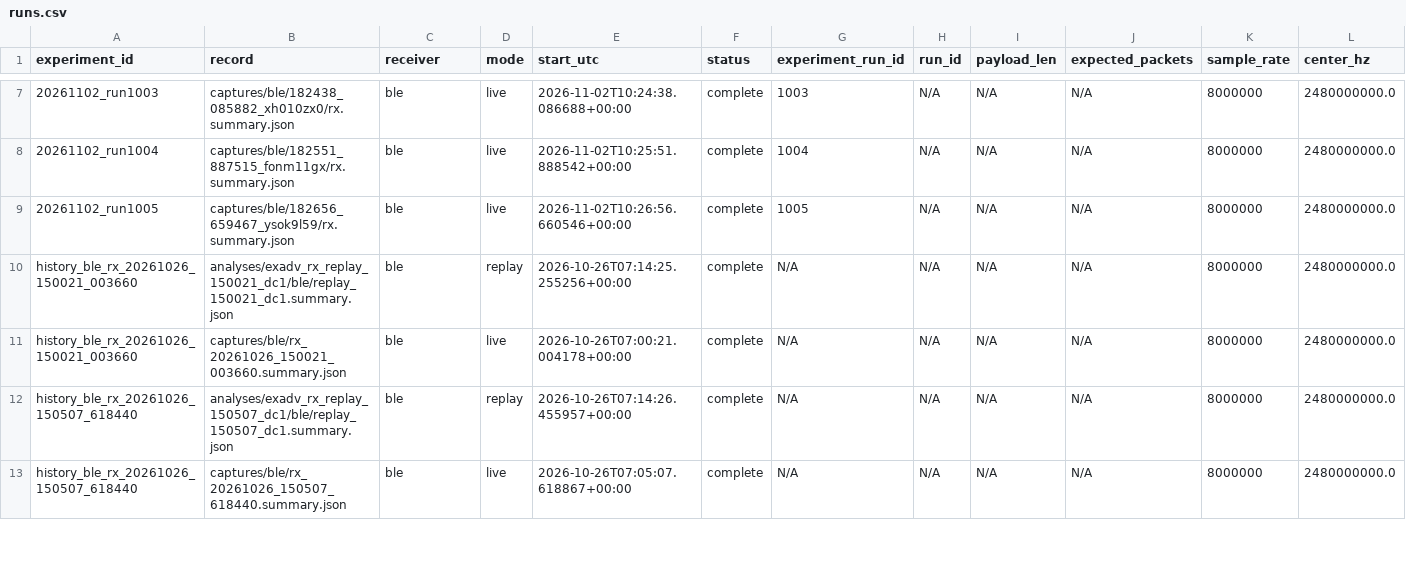
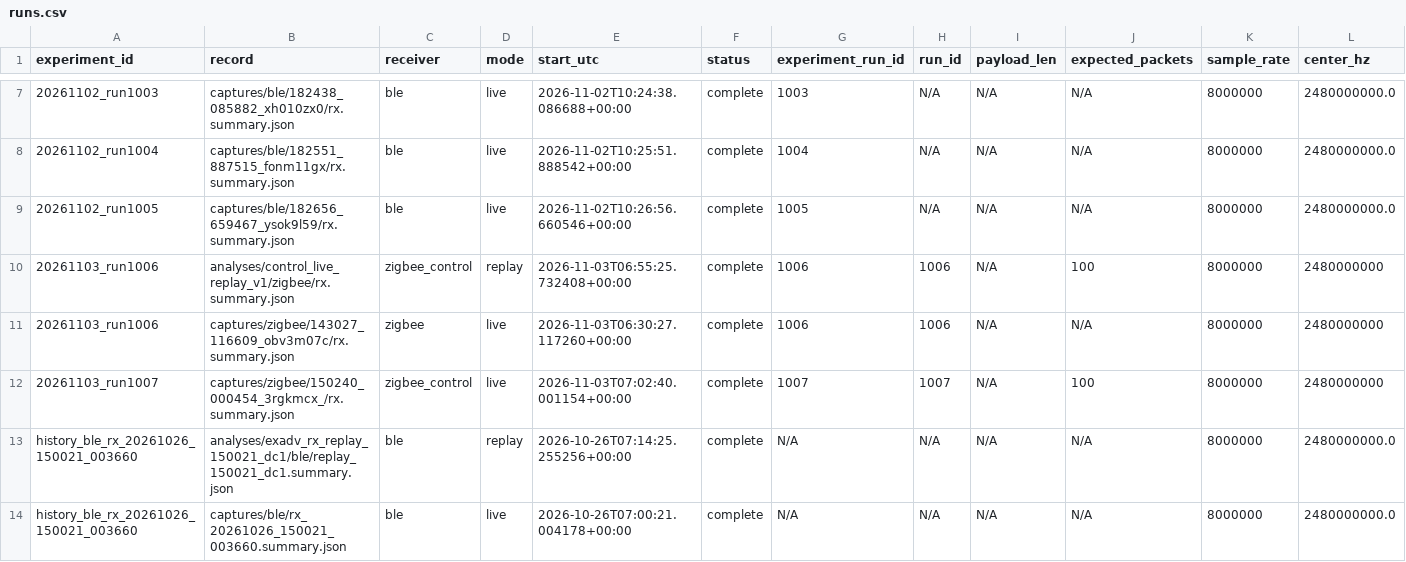
Before and after one commit to JIDA114514/B2Z, a CSV file: python/experiments/runs.csv, drawn as a sheet; only a part is shown, gaps mark what is left out; the shorter side is filled out with more unchanged rows; rows hold the shown columns only; the diff names each change by its address in the sheet, - before the commit and + after, or states it on an @@ line.

```diff
--- a/python/experiments/runs.csv
+++ b/python/experiments/runs.csv
+row 10: 20261103_run1006 | analyses/control_live_replay_v1/zigbee/rx.summary.json | zigbee_control | replay | 2026-11-03T06:55:25.732408+00:00 | complete | 1006 | 1006 | N/A | 100 | 8000000 | 2480000000
+row 11: 20261103_run1006 | captures/zigbee/143027_116609_obv3m07c/rx.summary.json | zigbee | live | 2026-11-03T06:30:27.117260+00:00 | complete | 1006 | 1006 | N/A | N/A | 8000000 | 2480000000
+row 12: 20261103_run1007 | captures/zigbee/150240_000454_3rgkmcx_/rx.summary.json | zigbee_control | live | 2026-11-03T07:02:40.001154+00:00 | complete | 1007 | 1007 | N/A | 100 | 8000000 | 2480000000
```
Also changed, not shown: python/experiments/artifacts.csv, python/experiments/index.csv, 33 other files.
